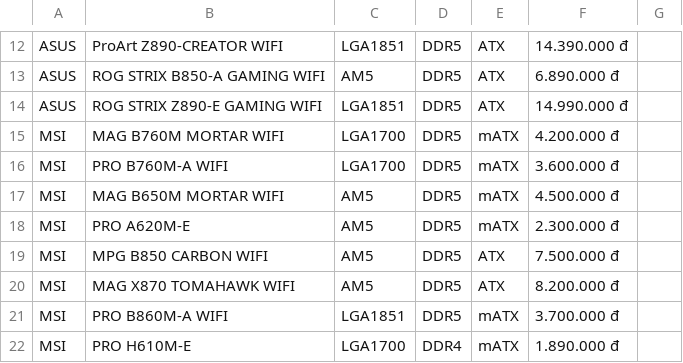
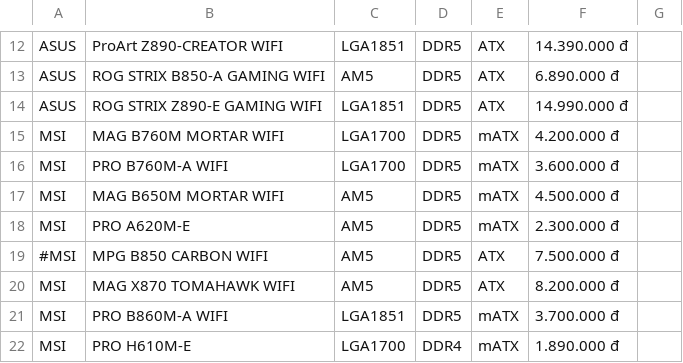
Before and after one commit to dungdinhmanh/Btl-php, a CSV file: assets/products/mainboard/sources.csv, drawn as a sheet; only a part is shown, gaps mark what is left out.

```diff
--- a/assets/products/mainboard/sources.csv
+++ b/assets/products/mainboard/sources.csv
@@ -18,3 +18,3 @@ MSI,MAG B650M MORTAR WIFI,AM5,DDR5,mATX,4.500.000 đ
 MSI,PRO A620M-E,AM5,DDR5,mATX,2.300.000 đ
-MSI,MPG B850 CARBON WIFI,AM5,DDR5,ATX,7.500.000 đ
+#MSI,MPG B850 CARBON WIFI,AM5,DDR5,ATX,7.500.000 đ
 MSI,MAG X870 TOMAHAWK WIFI,AM5,DDR5,ATX,8.200.000 đ
```
Also changed, not shown: 1 other file.
